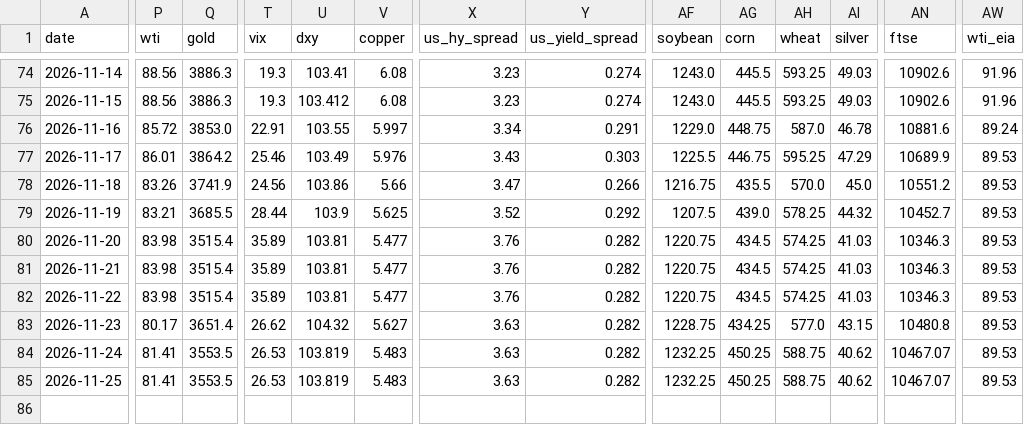
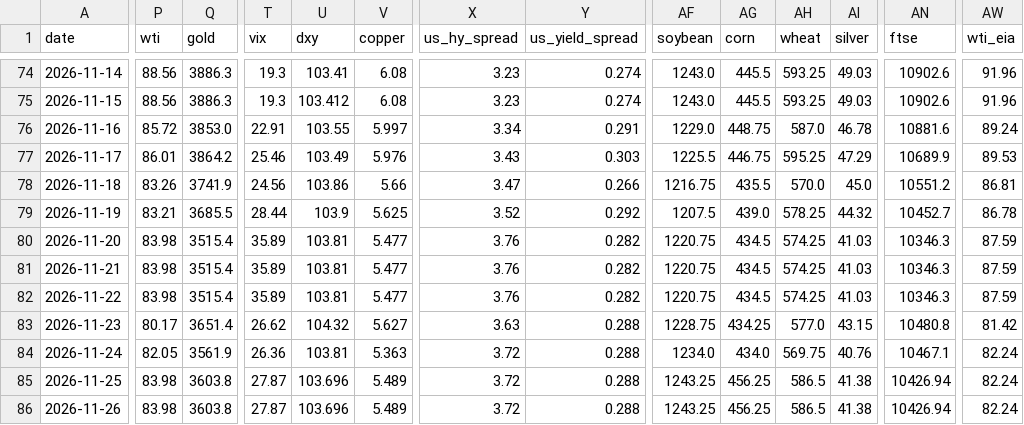
Before and after one commit to rkrjrl-ctrl/claude_drive, a CSV file: data/history.csv, drawn as a sheet; only a part is shown, gaps mark what is left out; rows hold the shown columns only; the diff covers the shown part only; the diff names each change by its address in the sheet, - before the commit and + after, or states it on an @@ line.

```diff
--- a/data/history.csv
+++ b/data/history.csv
-AW78 (wti_eia): 89.53
+AW78 (wti_eia): 86.81
-AW79 (wti_eia): 89.53
+AW79 (wti_eia): 86.78
-AW80:AW82 (wti_eia): 89.53
+AW80:AW82 (wti_eia): 87.59
-Y83:Y85 (us_yield_spread): 0.282
+Y83:Y85 (us_yield_spread): 0.288
-AW83 (wti_eia): 89.53
+AW83 (wti_eia): 81.42
-P84 (wti): 81.41
+P84 (wti): 82.05
-Q84 (gold): 3553.5
+Q84 (gold): 3561.9
-T84 (vix): 26.53
+T84 (vix): 26.36
-U84 (dxy): 103.819
+U84 (dxy): 103.81
-V84 (copper): 5.483
+V84 (copper): 5.363
-X84:X85 (us_hy_spread): 3.63
+X84:X85 (us_hy_spread): 3.72
-AF84 (soybean): 1232.25
+AF84 (soybean): 1234.0
-AG84 (corn): 450.25
+AG84 (corn): 434.0
-AH84 (wheat): 588.75
+AH84 (wheat): 569.75
-AI84 (silver): 40.62
+AI84 (silver): 40.76
-AN84 (ftse): 10467.07
+AN84 (ftse): 10467.1
-AW84:AW85 (wti_eia): 89.53
+AW84:AW85 (wti_eia): 82.24
-P85 (wti): 81.41
+P85 (wti): 83.98
-Q85 (gold): 3553.5
+Q85 (gold): 3603.8
-T85 (vix): 26.53
+T85 (vix): 27.87
-U85 (dxy): 103.819
+U85 (dxy): 103.696
-V85 (copper): 5.483
+V85 (copper): 5.489
-AF85 (soybean): 1232.25
+AF85 (soybean): 1243.25
-AG85 (corn): 450.25
+AG85 (corn): 456.25
-AH85 (wheat): 588.75
+AH85 (wheat): 586.5
-AI85 (silver): 40.62
+AI85 (silver): 41.38
-AN85 (ftse): 10467.07
+AN85 (ftse): 10426.94
+row 86: 2026-11-26 | 83.98 | 3603.8 | 27.87 | 103.696 | 5.489 | 3.72 | 0.288 | 1243.25 | 456.25 | 586.5 | 41.38 | 10426.94 | 82.24
```
Also changed, not shown: 20 edited cells elsewhere in this file, data/long_term/dax.csv, data/long_term/dow.csv, 37 other files.
